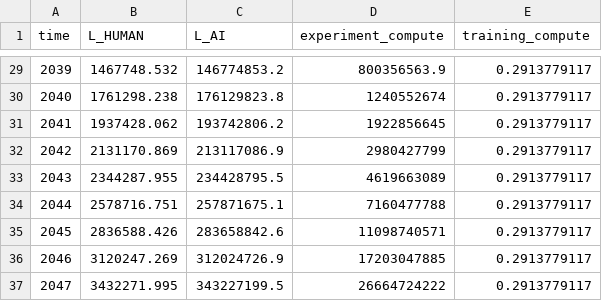
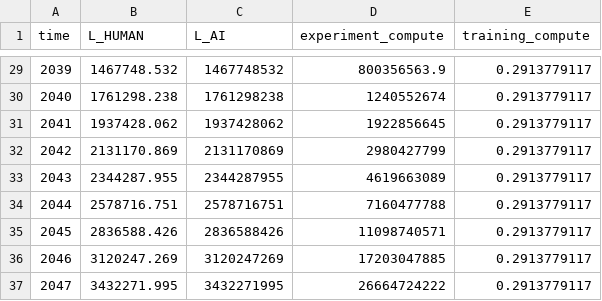
Before and after one commit to brendanhalstead/ai-progress-rates, a CSV file: input_data.csv, drawn as a sheet; only a part is shown, gaps mark what is left out; the diff covers the shown part only.

Commit message:
moar AI labor

```diff
--- a/input_data.csv
+++ b/input_data.csv
@@ -29,9 +29,9 @@ time,L_HUMAN,L_AI,experiment_compute,training_compute
-2039,1467748.532,146774853.2,800356563.9,0.2913779117
-2040,1761298.238,176129823.8,1240552674,0.2913779117
-2041,1937428.062,193742806.2,1922856645,0.2913779117
-2042,2131170.869,213117086.9,2980427799,0.2913779117
-2043,2344287.955,234428795.5,4619663089,0.2913779117
-2044,2578716.751,257871675.1,7160477788,0.2913779117
-2045,2836588.426,283658842.6,11098740571,0.2913779117
-2046,3120247.269,312024726.9,17203047885,0.2913779117
-2047,3432271.995,343227199.5,26664724222,0.2913779117
+2039,1467748.532,1467748532,800356563.9,0.2913779117
+2040,1761298.238,1761298238,1240552674,0.2913779117
+2041,1937428.062,1937428062,1922856645,0.2913779117
+2042,2131170.869,2131170869,2980427799,0.2913779117
+2043,2344287.955,2344287955,4619663089,0.2913779117
+2044,2578716.751,2578716751,7160477788,0.2913779117
+2045,2836588.426,2836588426,11098740571,0.2913779117
+2046,3120247.269,3120247269,17203047885,0.2913779117
+2047,3432271.995,3432271995,26664724222,0.2913779117
```
Also changed, not shown: 27 edited cells elsewhere in this file.
